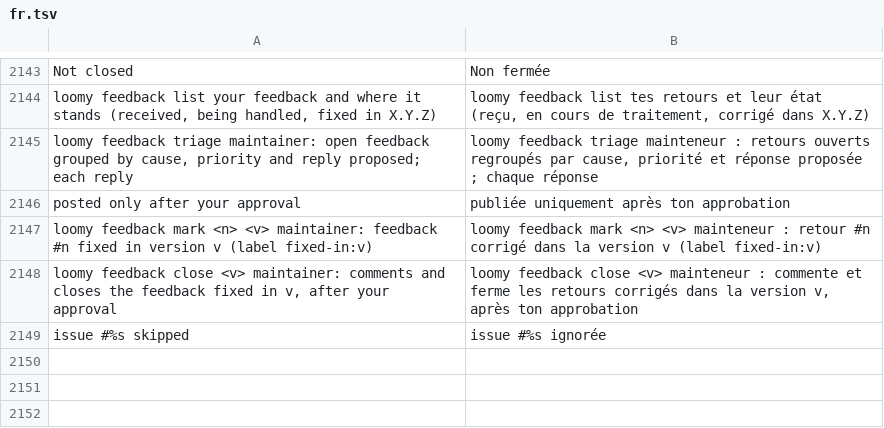
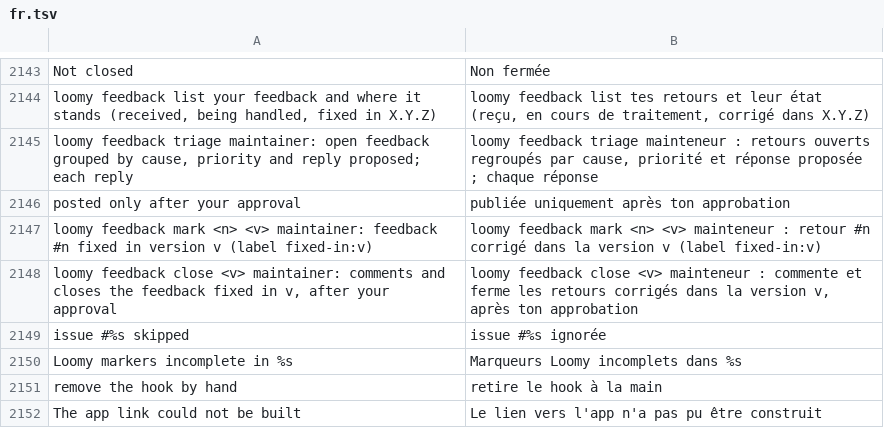
Before and after one commit to Eydenn/loomy, a TSV file: scripts/lib/i18n/fr.tsv, drawn as a sheet; only a part is shown, gaps mark what is left out.

Commit message:
audit fixes: triage only posts after a choice, drafting model without tools, safe shell hook, status line locale and timeouts

```diff
--- a/scripts/lib/i18n/fr.tsv
+++ b/scripts/lib/i18n/fr.tsv
@@ -2149 +2149,4 @@ Not closed	Non fermée
 issue #%s skipped	issue #%s ignorée
+Loomy markers incomplete in %s	Marqueurs Loomy incomplets dans %s
+remove the hook by hand	retire le hook à la main
+The app link could not be built	Le lien vers l'app n'a pas pu être construit
```
Also changed, not shown: 12 other files.
